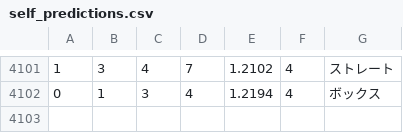
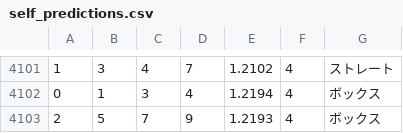
Before and after one commit to Joker7822/num4, a CSV file: self_predictions.csv, drawn as a sheet; only a part is shown, gaps mark what is left out.

```diff
--- a/self_predictions.csv
+++ b/self_predictions.csv
@@ -4102 +4102,2 @@
 0,1,3,4,1.2194,4,ボックス
+2,5,7,9,1.2193,4,ボックス
```
Also changed, not shown: 3 other files.
